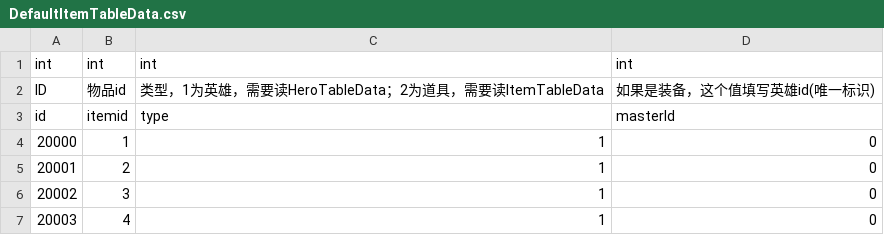
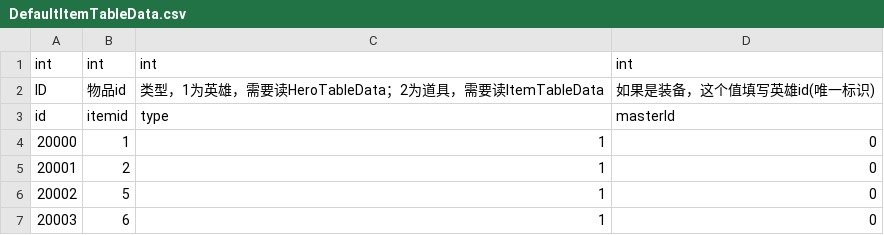
Before and after one commit to lmj888cool/demo01, a CSV file: Assets/StaticData/DefaultItemTableData.csv, drawn as a sheet.

```diff
--- a/Assets/StaticData/DefaultItemTableData.csv
+++ b/Assets/StaticData/DefaultItemTableData.csv
@@ -5,3 +5,3 @@ id,itemid,type,masterId
 20001,2,1,0
-20002,3,1,0
-20003,4,1,0
+20002,5,1,0
+20003,6,1,0
```
Also changed, not shown: Assets/StaticData/ItemTableData.csv, 32 other files.
